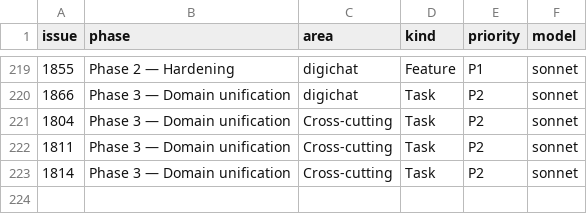
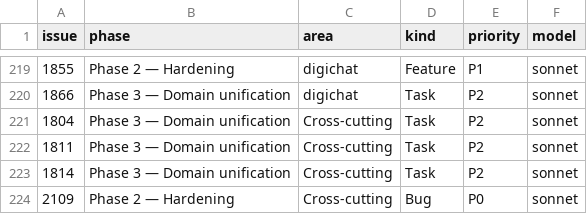
Before and after one commit to digithings-ai/digithings, a TSV file: scripts/project_fields.tsv, drawn as a sheet; only a part is shown, gaps mark what is left out.

```diff
--- a/scripts/project_fields.tsv
+++ b/scripts/project_fields.tsv
@@ -223 +223,2 @@ issue	phase	area	kind	priority	model
 1814	Phase 3 — Domain unification	Cross-cutting	Task	P2	sonnet
+2109	Phase 2 — Hardening	Cross-cutting	Bug	P0	sonnet
```
Also changed, not shown: 31 other files.
